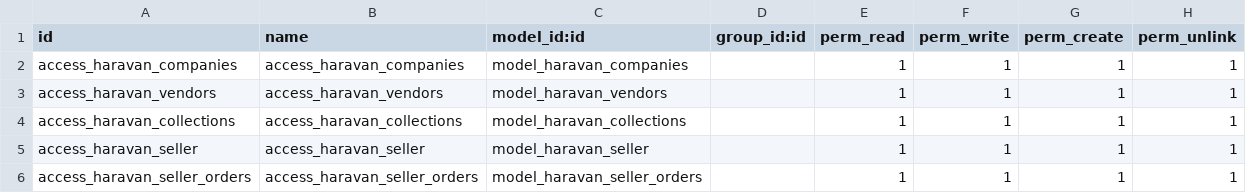
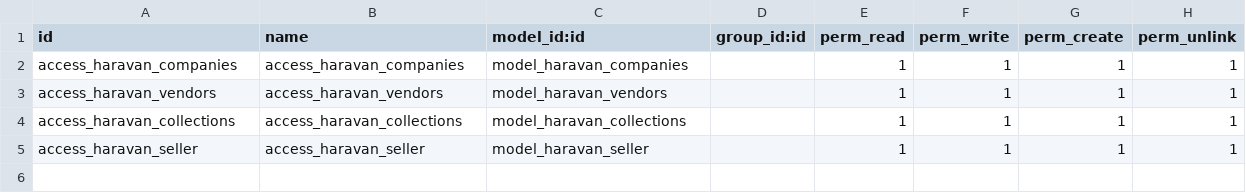
Before and after one commit to kiensamson0000/odoo14_customaddons, a CSV file: customaddons/haravan_integration/security/ir.model.access.csv, drawn as a sheet.

Commit message:
continue fix order

```diff
--- a/customaddons/haravan_integration/security/ir.model.access.csv
+++ b/customaddons/haravan_integration/security/ir.model.access.csv
@@ -5,2 +5 @@ access_haravan_collections,access_haravan_collections,model_haravan_collections,
 access_haravan_seller,access_haravan_seller,model_haravan_seller,,1,1,1,1
-access_haravan_seller_orders,access_haravan_seller_orders,model_haravan_seller_orders,,1,1,1,1
```
Also changed, not shown: 7 other files.
